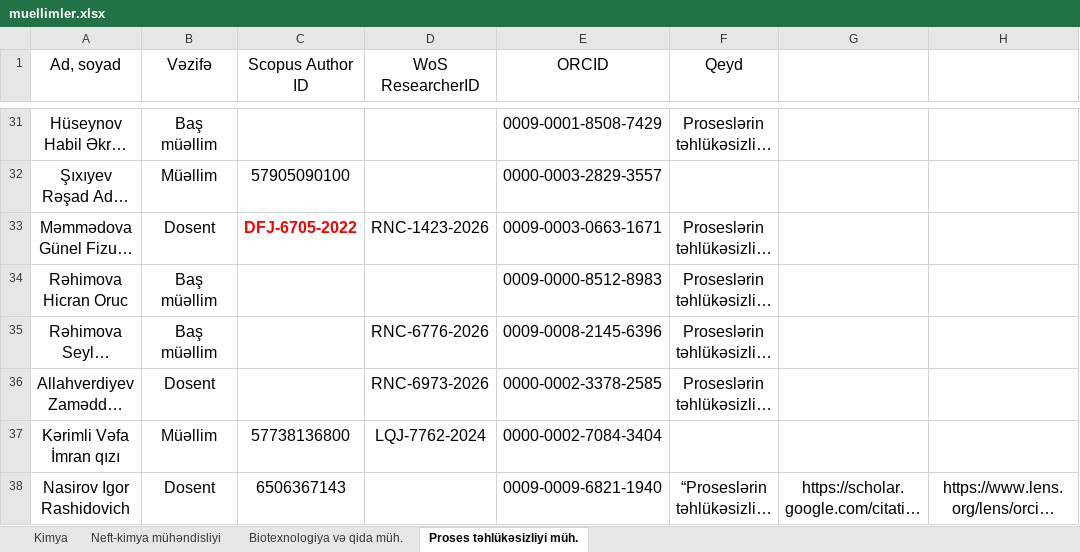
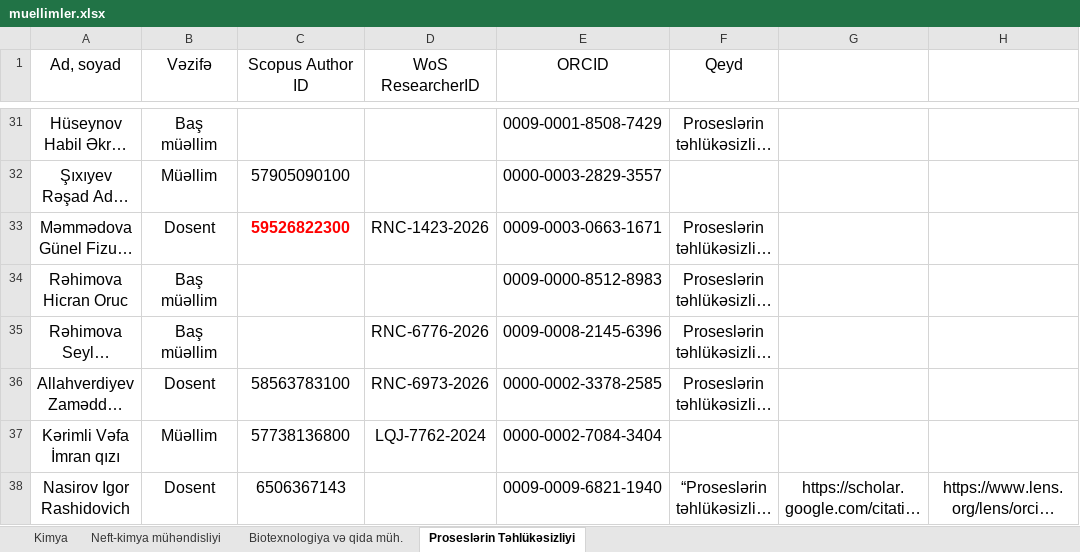
Before and after one commit to ElladaDjafarova/ktf-elmi-monitorinq, an Excel workbook: muellimler.xlsx, sheet Proseslərin Təhlükəsizliyi, drawn as a sheet; only a part is shown, gaps mark what is left out; long unchanged cells end in …; values as stored, in another font and other column widths than the file's, no borders; charts and pictures not drawn; the diff names each change by its address in the sheet, - before the commit and + after, or states it on an @@ line.

Commit message:
Yeni Scopus ID-ləri, Proseslərin Təhlükəsizliyi

```diff
--- a/muellimler.xlsx (sheet Proseslərin Təhlükəsizliyi)
+++ b/muellimler.xlsx (sheet Proseslərin Təhlükəsizliyi)
-sheet tab: Proses təhlükəsizliyi müh.
+sheet tab: Proseslərin Təhlükəsizliyi
-C33 (Scopus Author ID): DFJ-6705-2022
+C33 (Scopus Author ID): 59526822300
-C36 (Scopus Author ID): (empty)
+C36 (Scopus Author ID): 58563783100
```
Also changed, not shown: sheet Kimya, 2 other files.
